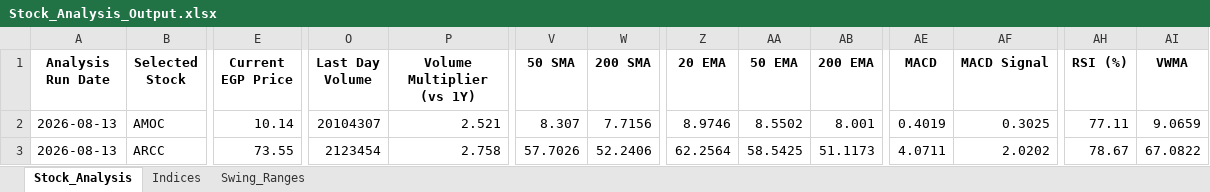
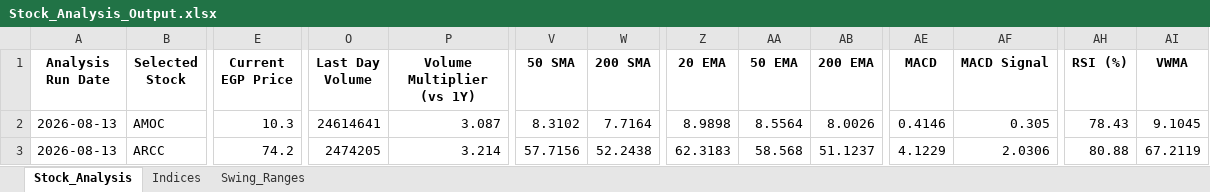
Before and after one commit to ARa2of/egx-stock-analysis, an Excel workbook: Stock_Analysis_Output.xlsx, sheet Stock_Analysis, drawn as a sheet; only a part is shown, gaps mark what is left out; values as stored, in another font and other column widths than the file's, no borders; the diff covers the shown part only; the diff names each change by its address in the sheet, - before the commit and + after, or states it on an @@ line.

```diff
--- a/Stock_Analysis_Output.xlsx (sheet Stock_Analysis)
+++ b/Stock_Analysis_Output.xlsx (sheet Stock_Analysis)
-E2 (Current EGP Price): 10.14
+E2 (Current EGP Price): 10.3
-O2 (Last Day Volume): 20104307
+O2 (Last Day Volume): 24614641
-P2 (Volume Multiplier (vs 1Y)): 2.521
+P2 (Volume Multiplier (vs 1Y)): 3.087
-V2 (50 SMA): 8.307
+V2 (50 SMA): 8.3102
-W2 (200 SMA): 7.7156
+W2 (200 SMA): 7.7164
-Z2 (20 EMA): 8.9746
+Z2 (20 EMA): 8.9898
-AA2 (50 EMA): 8.5502
+AA2 (50 EMA): 8.5564
-AB2 (200 EMA): 8.001
+AB2 (200 EMA): 8.0026
-AE2 (MACD): 0.4019
+AE2 (MACD): 0.4146
-AF2 (MACD Signal): 0.3025
+AF2 (MACD Signal): 0.305
-AH2 (RSI (%)): 77.11
+AH2 (RSI (%)): 78.43
-AI2 (VWMA): 9.0659
+AI2 (VWMA): 9.1045
-E3 (Current EGP Price): 73.55
+E3 (Current EGP Price): 74.2
-O3 (Last Day Volume): 2123454
+O3 (Last Day Volume): 2474205
-P3 (Volume Multiplier (vs 1Y)): 2.758
+P3 (Volume Multiplier (vs 1Y)): 3.214
-V3 (50 SMA): 57.7026
+V3 (50 SMA): 57.7156
-W3 (200 SMA): 52.2406
+W3 (200 SMA): 52.2438
-Z3 (20 EMA): 62.2564
+Z3 (20 EMA): 62.3183
-AA3 (50 EMA): 58.5425
+AA3 (50 EMA): 58.568
-AB3 (200 EMA): 51.1173
+AB3 (200 EMA): 51.1237
-AE3 (MACD): 4.0711
+AE3 (MACD): 4.1229
-AF3 (MACD Signal): 2.0202
+AF3 (MACD Signal): 2.0306
-AH3 (RSI (%)): 78.67
+AH3 (RSI (%)): 80.88
-AI3 (VWMA): 67.0822
+AI3 (VWMA): 67.2119
```
Also changed, not shown: 1282 edited cells elsewhere in this sheet, sheet Swing_Ranges, sheet Indices, 1 other file.
